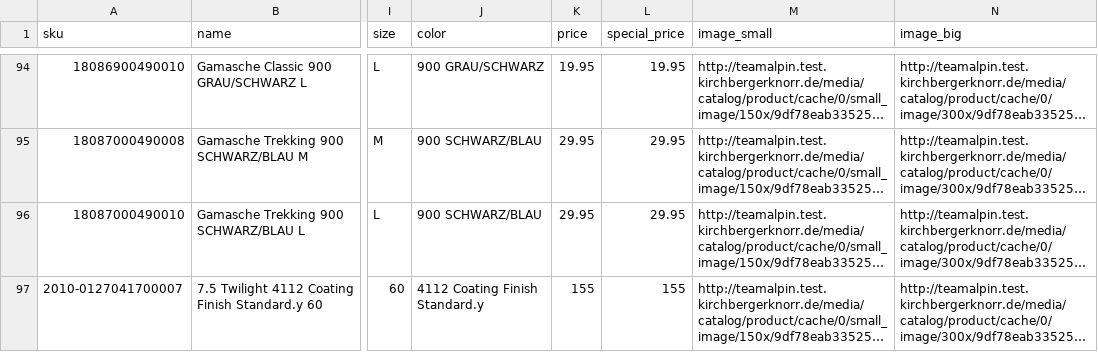
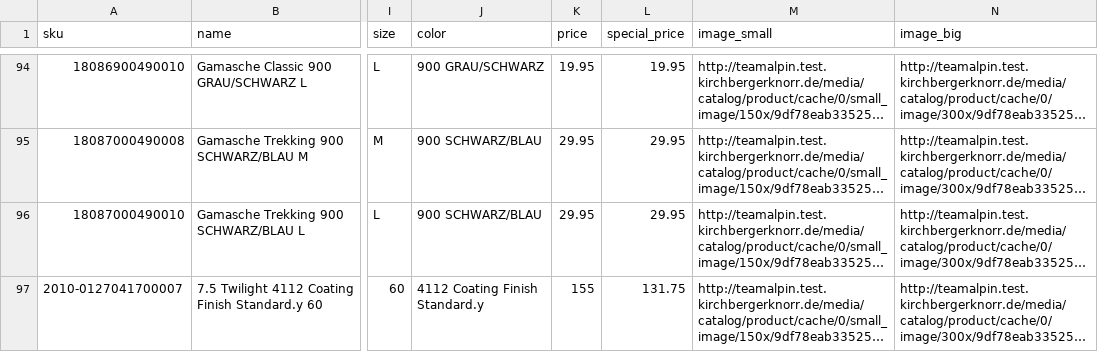
Before and after one commit to kirchbergerknorr/Kirchbergerknorr_GoogleBase, a CSV file: examples/googlebase.csv, drawn as a sheet; only a part is shown, gaps mark what is left out; long unchanged cells end in …; the diff covers the shown part only; the diff names each change by its address in the sheet, - before the commit and + after, or states it on an @@ line.

Commit message:
Price from parent

```diff
--- a/examples/googlebase.csv
+++ b/examples/googlebase.csv
-L97 (special_price): 155
+L97 (special_price): 131.75
```
Also changed, not shown: 51 edited cells elsewhere in this file, 1 other file.
